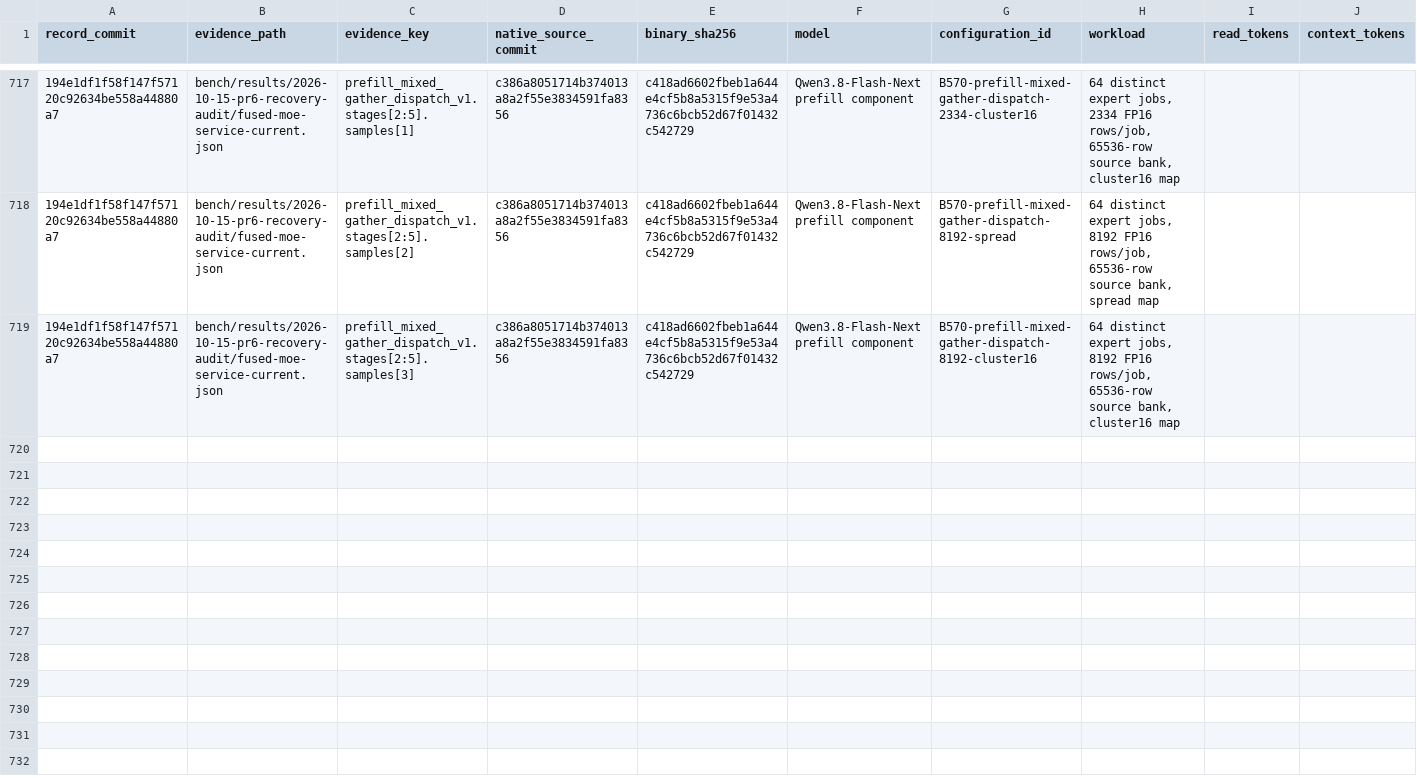
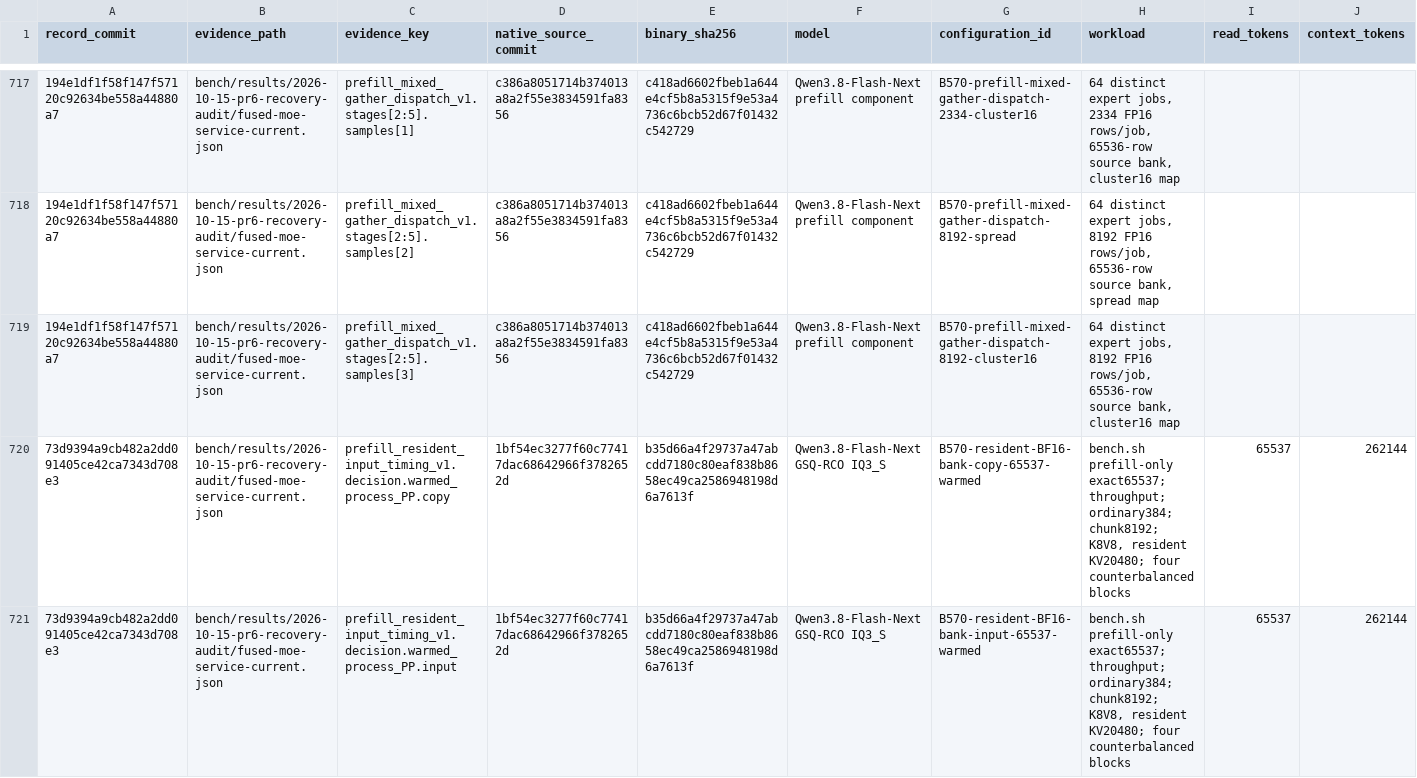
Before and after one commit to yqYo1/Strata, a CSV file: bench/performance-records.csv, drawn as a sheet; only a part is shown, gaps mark what is left out; rows hold the shown columns only; the diff covers the shown part only; the diff names each change by its address in the sheet, - before the commit and + after, or states it on an @@ line.

Commit message:
bench(sycl): freeze the full-context 117K comparison

```diff
--- a/bench/performance-records.csv
+++ b/bench/performance-records.csv
+row 720: 73d9394a9cb482a2dd091405ce42ca7343d708e3 | bench/results/2026-10-15-pr6-recovery-audit/fused-moe-service-current.json | prefill_resident_input_timing_v1.decision.warmed_process_PP.copy | 1bf54ec3277f60c77417dac68642966f3782652d | b35d66a4f29737a47abcdd7180c80eaf838b8658ec49ca2586948198d6a7613f | Qwen3.8-Flash-Next GSQ-RCO IQ3_S | B570-resident-BF16-bank-copy-65537-warmed | bench.sh prefill-only exact65537; throughput; ordinary384; chunk8192; K8V8, resident KV20480; four counterbalanced blocks | 65537 | 262144
+row 721: 73d9394a9cb482a2dd091405ce42ca7343d708e3 | bench/results/2026-10-15-pr6-recovery-audit/fused-moe-service-current.json | prefill_resident_input_timing_v1.decision.warmed_process_PP.input | 1bf54ec3277f60c77417dac68642966f3782652d | b35d66a4f29737a47abcdd7180c80eaf838b8658ec49ca2586948198d6a7613f | Qwen3.8-Flash-Next GSQ-RCO IQ3_S | B570-resident-BF16-bank-input-65537-warmed | bench.sh prefill-only exact65537; throughput; ordinary384; chunk8192; K8V8, resident KV20480; four counterbalanced blocks | 65537 | 262144
```
Also changed, not shown: 2 added rows elsewhere in this file, 2 other files.
